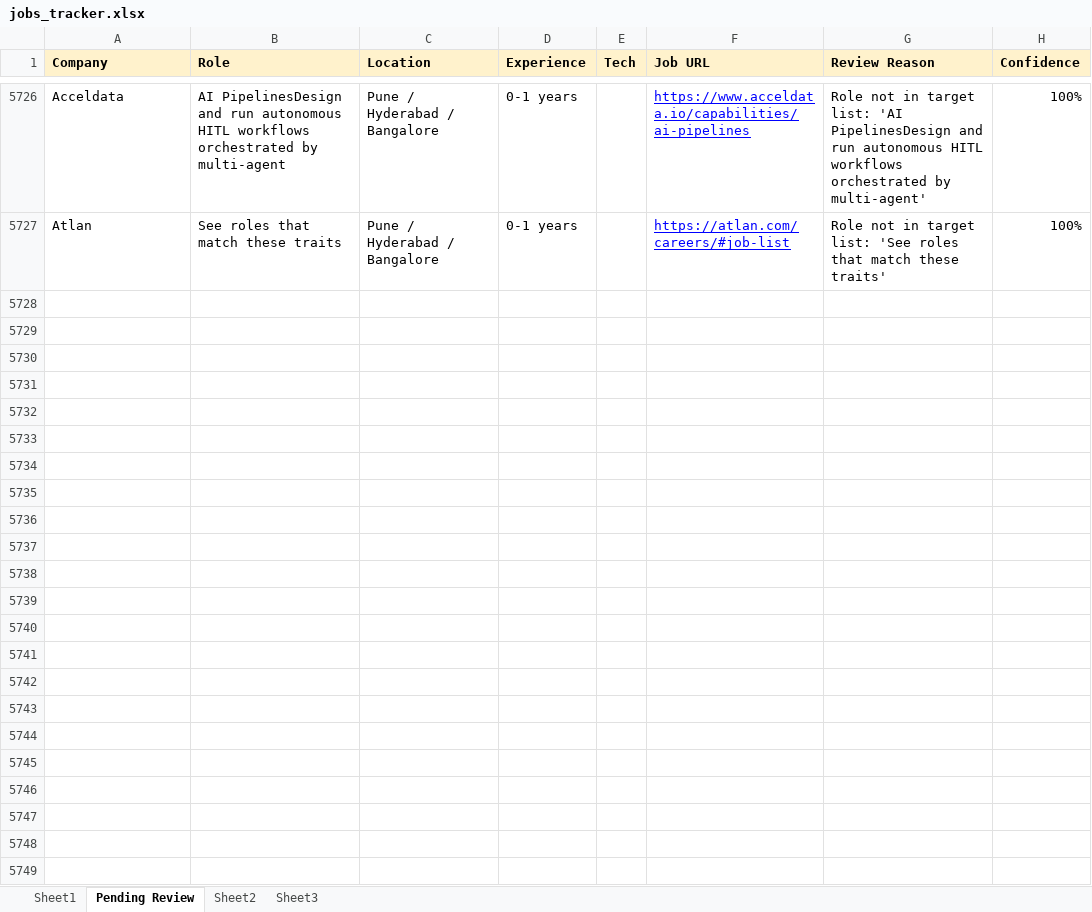
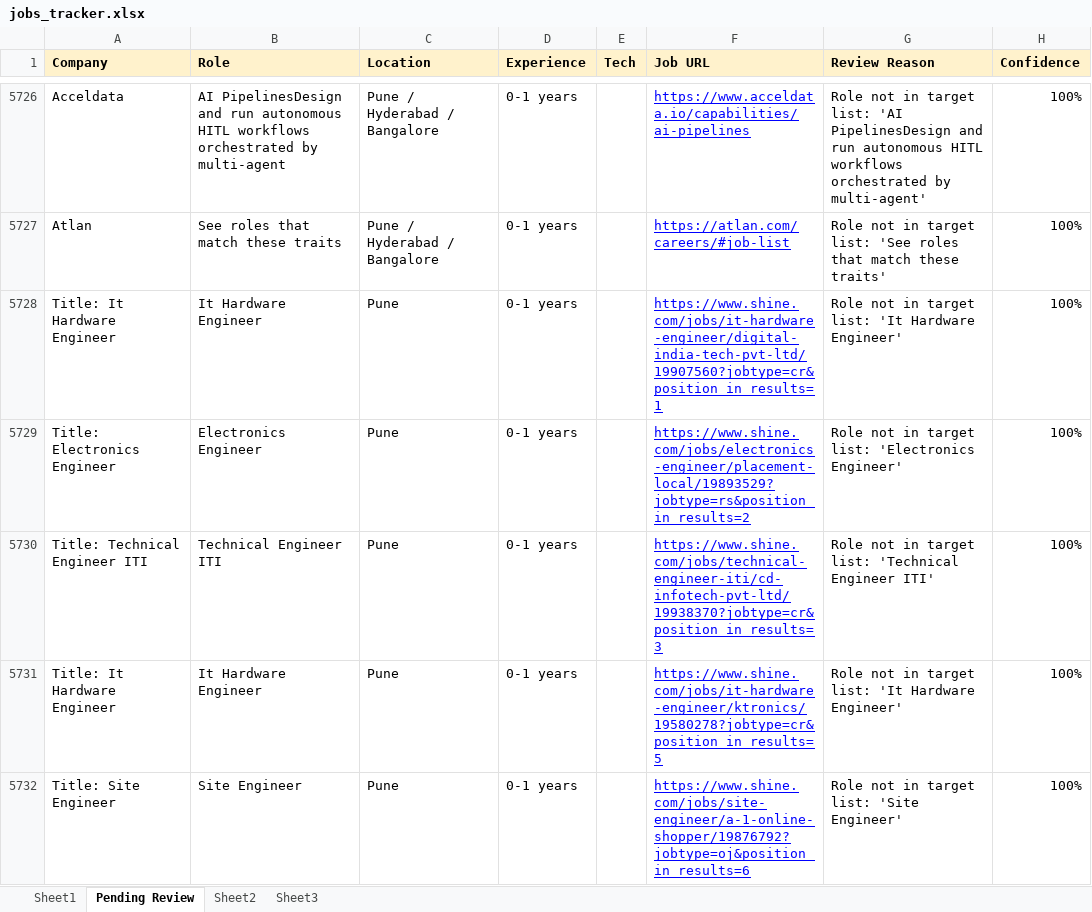
Before and after one commit to dhananjaykr9/job_agent, an Excel workbook: jobs_tracker.xlsx, sheet Pending Review, drawn as a sheet; only a part is shown, gaps mark what is left out; values as stored, in another font and other column widths than the file's, no borders; charts and pictures not drawn; the diff covers the shown part only; the diff names each change by its address in the sheet, - before the commit and + after, or states it on an @@ line.

```diff
--- a/jobs_tracker.xlsx (sheet Pending Review)
+++ b/jobs_tracker.xlsx (sheet Pending Review)
+row 5728: Title: It Hardware Engineer | It Hardware Engineer | Pune | 0-1 years |  | https://www.shine.com/jobs/it-hardware-engineer/digital-india-tech-pvt-ltd/19907560?jobtype=cr&position_in_results=1 | Role not in target list: 'It Hardware Engineer' | 100%
+row 5729: Title: Electronics Engineer | Electronics Engineer | Pune | 0-1 years |  | https://www.shine.com/jobs/electronics-engineer/placement-local/19893529?jobtype=rs&position_in_results=2 | Role not in target list: 'Electronics Engineer' | 100%
+row 5730: Title: Technical Engineer ITI | Technical Engineer ITI | Pune | 0-1 years |  | https://www.shine.com/jobs/technical-engineer-iti/cd-infotech-pvt-ltd/19938370?jobtype=cr&position_in_results=3 | Role not in target list: 'Technical Engineer ITI' | 100%
+row 5731: Title: It Hardware Engineer | It Hardware Engineer | Pune | 0-1 years |  | https://www.shine.com/jobs/it-hardware-engineer/ktronics/19580278?jobtype=cr&position_in_results=5 | Role not in target list: 'It Hardware Engineer' | 100%
+row 5732: Title: Site Engineer | Site Engineer | Pune | 0-1 years |  | https://www.shine.com/jobs/site-engineer/a-1-online-shopper/19876792?jobtype=oj&position_in_results=6 | Role not in target list: 'Site Engineer' | 100%
```
Also changed, not shown: 32 added rows elsewhere in this sheet, 1 other file.
